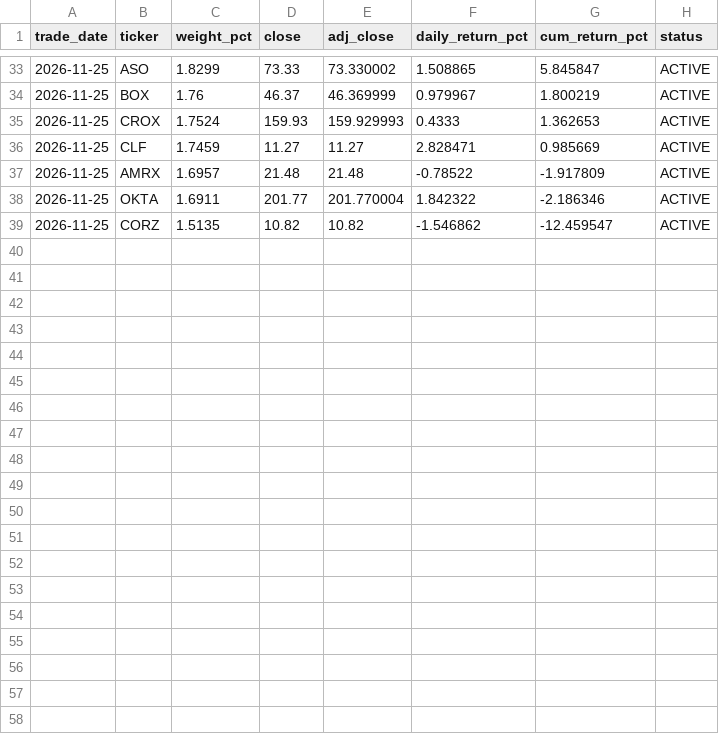
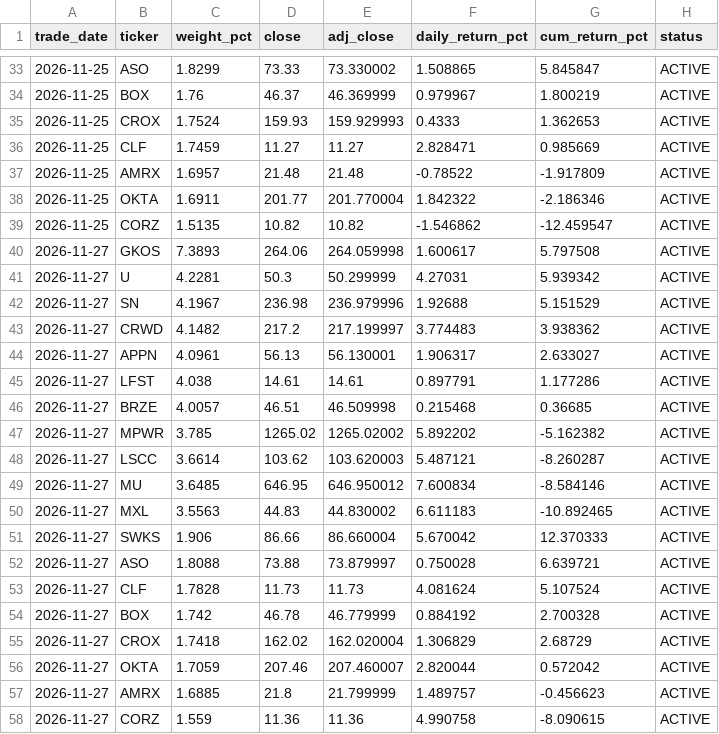
Before and after one commit to chartbook-v3/PF-Tracker, a CSV file: data/holdings_history.csv, drawn as a sheet; only a part is shown, gaps mark what is left out.

```diff
--- a/data/holdings_history.csv
+++ b/data/holdings_history.csv
@@ -39 +39,20 @@ trade_date,ticker,weight_pct,close,adj_close,daily_return_pct,cum_return_pct,sta
 2026-11-25,CORZ,1.5135,10.82,10.82,-1.546862,-12.459547,ACTIVE
+2026-11-27,GKOS,7.3893,264.06,264.059998,1.600617,5.797508,ACTIVE
+2026-11-27,U,4.2281,50.3,50.299999,4.27031,5.939342,ACTIVE
+2026-11-27,SN,4.1967,236.98,236.979996,1.92688,5.151529,ACTIVE
+2026-11-27,CRWD,4.1482,217.2,217.199997,3.774483,3.938362,ACTIVE
+2026-11-27,APPN,4.0961,56.13,56.130001,1.906317,2.633027,ACTIVE
+2026-11-27,LFST,4.038,14.61,14.61,0.897791,1.177286,ACTIVE
+2026-11-27,BRZE,4.0057,46.51,46.509998,0.215468,0.36685,ACTIVE
+2026-11-27,MPWR,3.785,1265.02,1265.02002,5.892202,-5.162382,ACTIVE
+2026-11-27,LSCC,3.6614,103.62,103.620003,5.487121,-8.260287,ACTIVE
+2026-11-27,MU,3.6485,646.95,646.950012,7.600834,-8.584146,ACTIVE
+2026-11-27,MXL,3.5563,44.83,44.830002,6.611183,-10.892465,ACTIVE
+2026-11-27,SWKS,1.906,86.66,86.660004,5.670042,12.370333,ACTIVE
+2026-11-27,ASO,1.8088,73.88,73.879997,0.750028,6.639721,ACTIVE
+2026-11-27,CLF,1.7828,11.73,11.73,4.081624,5.107524,ACTIVE
+2026-11-27,BOX,1.742,46.78,46.779999,0.884192,2.700328,ACTIVE
+2026-11-27,CROX,1.7418,162.02,162.020004,1.306829,2.68729,ACTIVE
+2026-11-27,OKTA,1.7059,207.46,207.460007,2.820044,0.572042,ACTIVE
+2026-11-27,AMRX,1.6885,21.8,21.799999,1.489757,-0.456623,ACTIVE
+2026-11-27,CORZ,1.559,11.36,11.36,4.990758,-8.090615,ACTIVE
```
Also changed, not shown: data/nav_history.csv, 1 other file.
